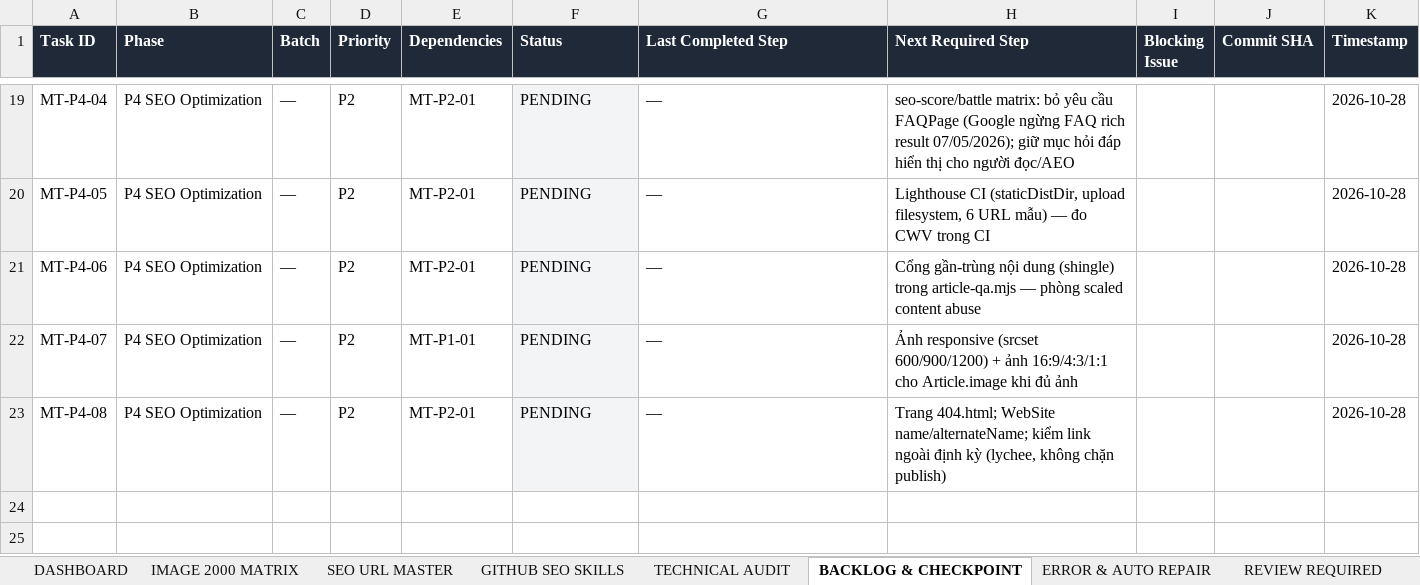
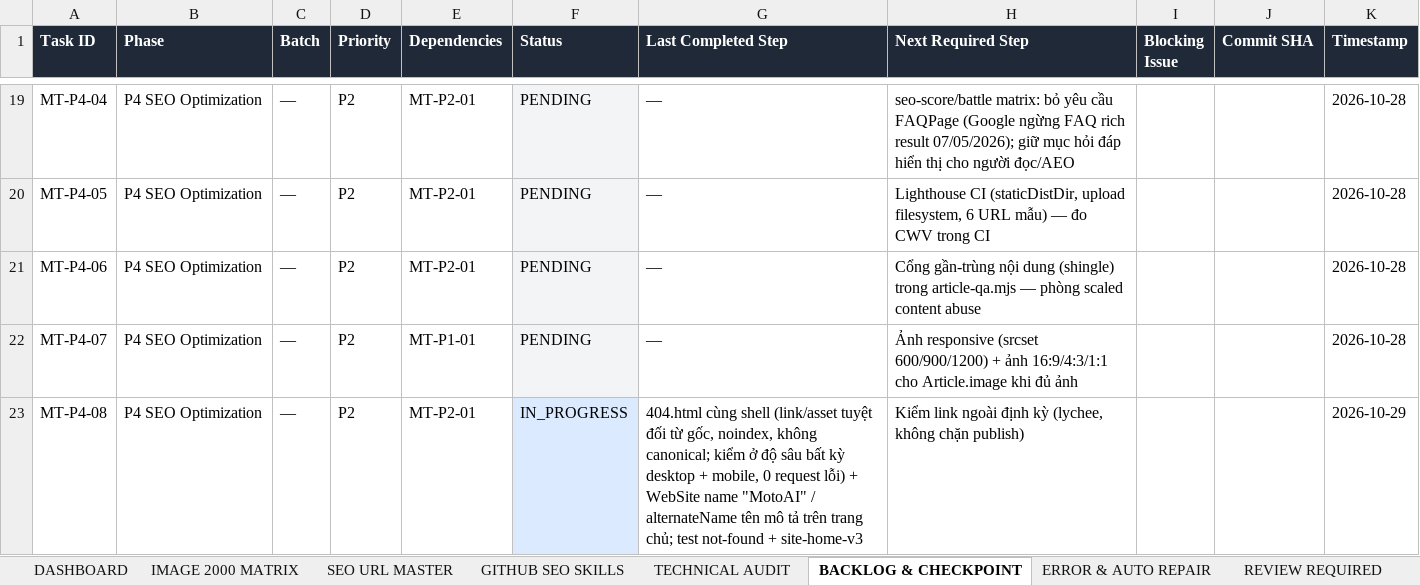
Before and after one commit to thuexemayhanoi/aichatbot, an Excel workbook: docs/seo/AICHATBOT-SEO-MASTER-MATRIX.xlsx, sheet BACKLOG & CHECKPOINT, drawn as a sheet; only a part is shown, gaps mark what is left out; values as stored, in another font and other column widths than the file's, no borders; the diff names each change by its address in the sheet, - before the commit and + after, or states it on an @@ line.

```diff
--- a/docs/seo/AICHATBOT-SEO-MASTER-MATRIX.xlsx (sheet BACKLOG & CHECKPOINT)
+++ b/docs/seo/AICHATBOT-SEO-MASTER-MATRIX.xlsx (sheet BACKLOG & CHECKPOINT)
-F23 (Status): PENDING
+F23 (Status): IN_PROGRESS
-G23 (Last Completed Step): —
+G23 (Last Completed Step): 404.html cùng shell (link/asset tuyệt đối từ gốc, noindex, không canonical; kiểm ở độ sâu bất kỳ desktop + mobile, 0 request lỗi) + WebSite name "MotoAI" / alternateName tên mô tả trên trang chủ; test not-found + site-home-v3
-H23 (Next Required Step): Trang 404.html; WebSite name/alternateName; kiểm link ngoài…
+H23 (Next Required Step): Kiểm link ngoài…
-K23 (Timestamp): 2026-10-28
+K23 (Timestamp): 2026-10-29
```
Also changed, not shown: sheet EXECUTION LOG, sheet DASHBOARD, 10 other files.
